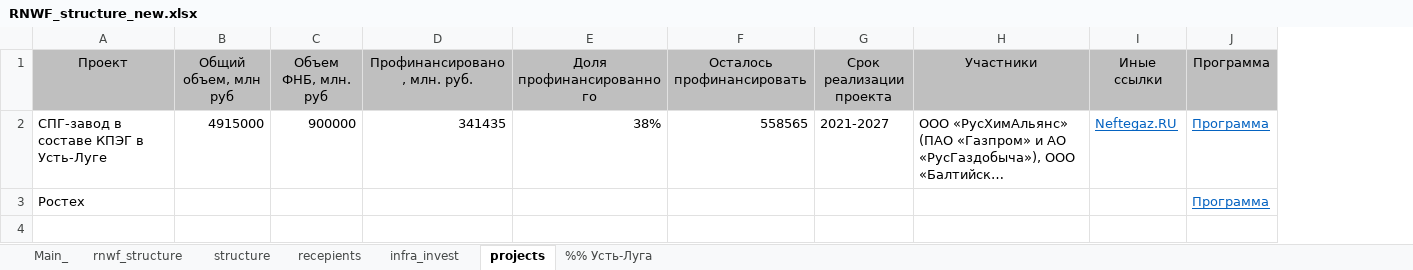
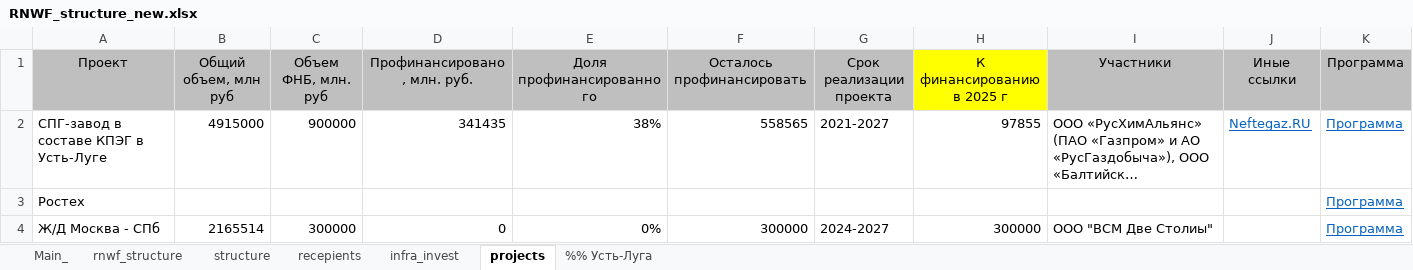
Before and after one commit to winterForestStump/RNWF, an Excel workbook: RNWF_structure_new.xlsx, sheet projects, drawn as a sheet; long unchanged cells end in …; values as stored, in another font and other column widths than the file's, no borders; the diff names each change by its address in the sheet, - before the commit and + after, or states it on an @@ line.

```diff
--- a/RNWF_structure_new.xlsx (sheet projects)
+++ b/RNWF_structure_new.xlsx (sheet projects)
+column H (К финансированию в 2025 г), row 2: 97855
+row 4: Ж/Д Москва - СПб | 2165514 | 300000 | 0 | 0% | 300000 | 2024-2027 | 300000 | ООО "ВСМ Две Столиы" |  | Программа
```
Also changed, not shown: 6 other files.
